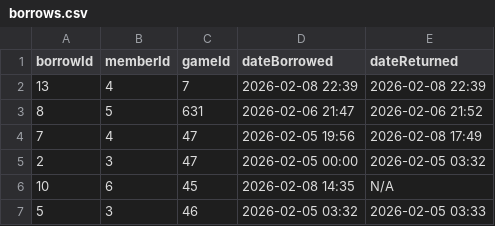
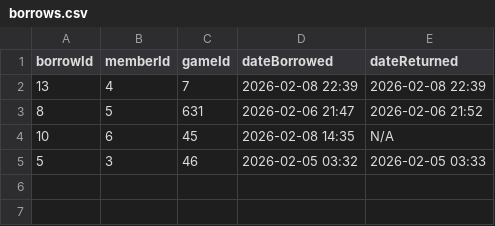
Before and after one commit to BG-S10267146/NPTTGC, a CSV file: borrows.csv, drawn as a sheet.

Commit message:
Update borrows.csv

```diff
--- a/borrows.csv
+++ b/borrows.csv
@@ -3,4 +3,2 @@ borrowId,memberId,gameId,dateBorrowed,dateReturned
 8,5,631,2026-02-06 21:47,2026-02-06 21:52
-7,4,47,2026-02-05 19:56,2026-02-08 17:49
-2,3,47,2026-02-05 00:00,2026-02-05 03:32
 10,6,45,2026-02-08 14:35,N/A
```
